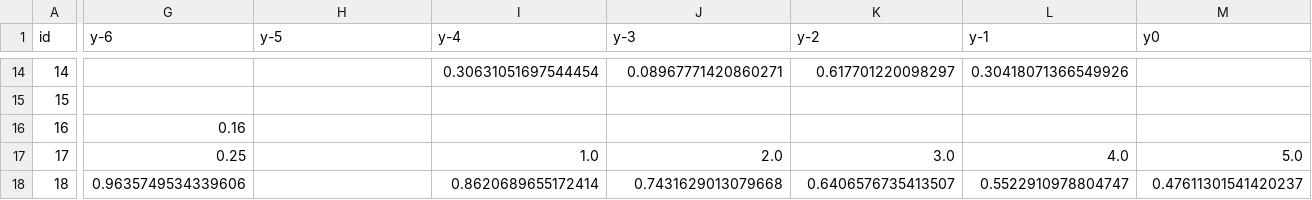
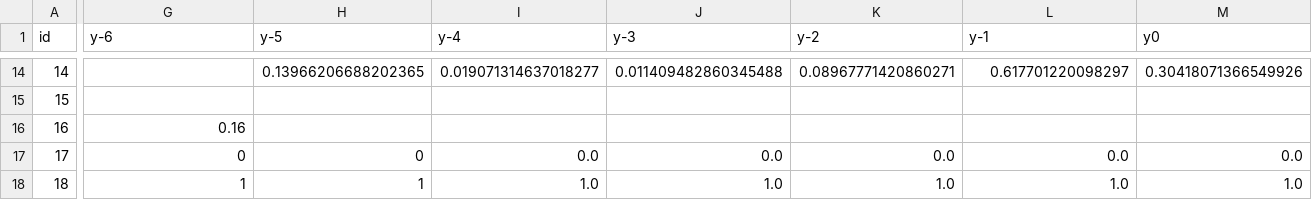
Before and after one commit to lydonlee/stock, a CSV file: data/FCFF.csv, drawn as a sheet; only a part is shown, gaps mark what is left out; the diff covers the shown part only; the diff names each change by its address in the sheet, - before the commit and + after, or states it on an @@ line.

```diff
--- a/data/FCFF.csv
+++ b/data/FCFF.csv
-H14 (y-5): (empty)
+H14 (y-5): 0.13966206688202365
-I14 (y-4): 0.30631051697544454
+I14 (y-4): 0.019071314637018277
-J14 (y-3): 0.08967771420860271
+J14 (y-3): 0.011409482860345488
-K14 (y-2): 0.617701220098297
+K14 (y-2): 0.08967771420860271
-L14 (y-1): 0.30418071366549926
+L14 (y-1): 0.617701220098297
-M14 (y0): (empty)
+M14 (y0): 0.30418071366549926
-G17 (y-6): 0.25
+G17 (y-6): 0
-H17 (y-5): (empty)
+H17 (y-5): 0
-I17 (y-4): 1.0
+I17 (y-4): 0.0
-J17 (y-3): 2.0
+J17 (y-3): 0.0
-K17 (y-2): 3.0
+K17 (y-2): 0.0
-L17 (y-1): 4.0
+L17 (y-1): 0.0
-M17 (y0): 5.0
+M17 (y0): 0.0
-G18 (y-6): 0.9635749534339606
+G18 (y-6): 1
-H18 (y-5): (empty)
+H18 (y-5): 1
-I18 (y-4): 0.8620689655172414
+I18 (y-4): 1.0
-J18 (y-3): 0.7431629013079668
+J18 (y-3): 1.0
-K18 (y-2): 0.6406576735413507
+K18 (y-2): 1.0
-L18 (y-1): 0.5522910978804747
+L18 (y-1): 1.0
-M18 (y0): 0.47611301541420237
+M18 (y0): 1.0
```
Also changed, not shown: 149 edited cells elsewhere in this file, 5 other files.
